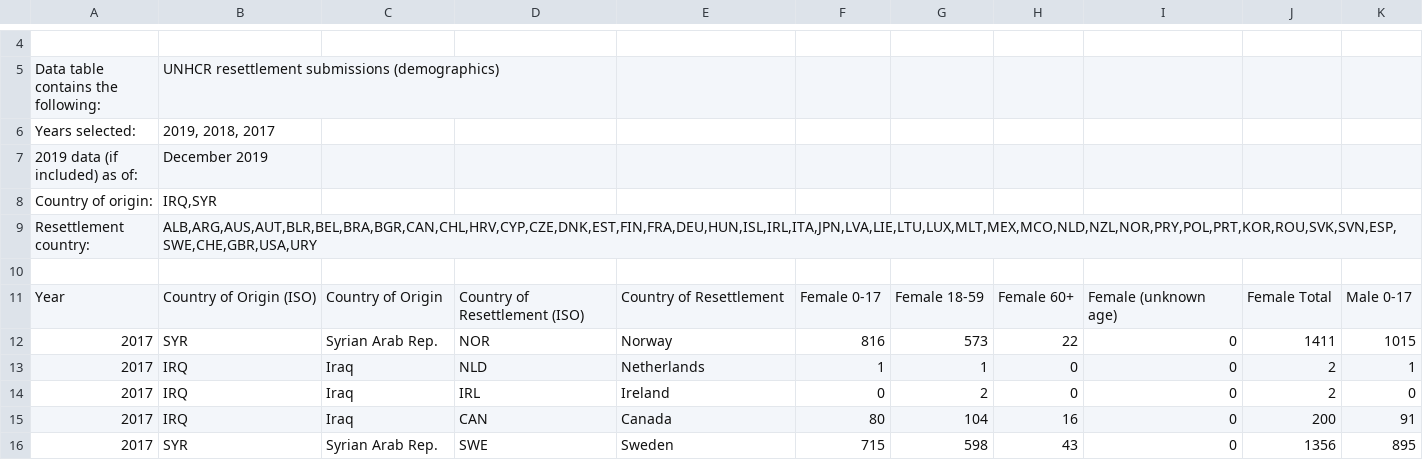
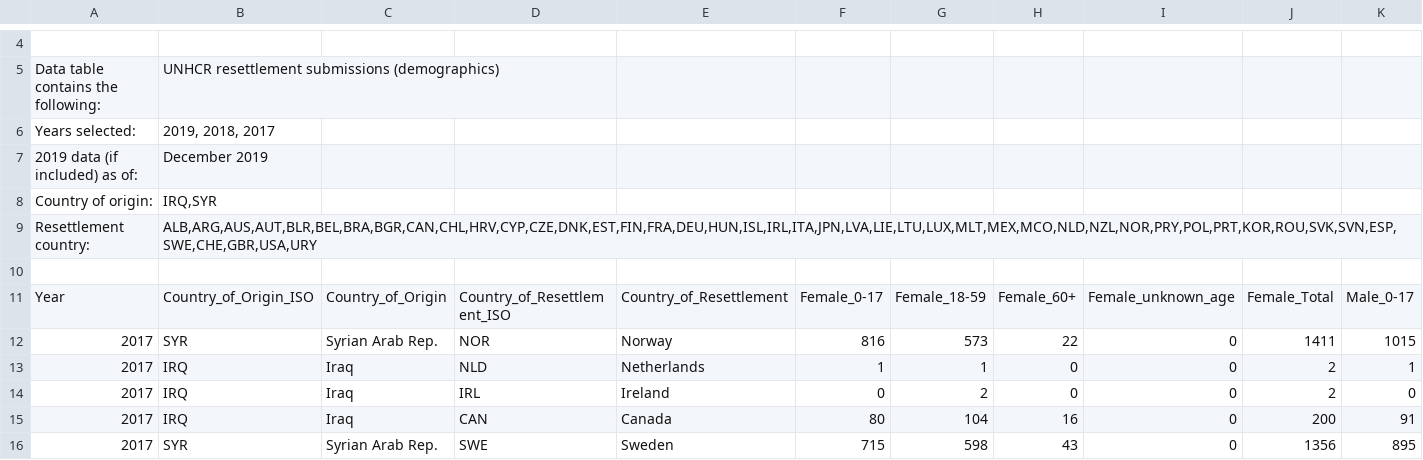
Before and after one commit to IMrabet/Data_Visualisation, a CSV file: data_Iraq_Syria_refugees/RSQDemographics_ALL.csv, drawn as a sheet; only a part is shown, gaps mark what is left out; the diff covers the shown part only; the diff names each change by its address in the sheet, - before the commit and + after, or states it on an @@ line.

Commit message:
correction of colunms name

```diff
--- a/data_Iraq_Syria_refugees/RSQDemographics_ALL.csv
+++ b/data_Iraq_Syria_refugees/RSQDemographics_ALL.csv
-B11: Country of Origin (ISO)
+B11: Country_of_Origin_ISO
-C11: Country of Origin
+C11: Country_of_Origin
-D11: Country of Resettlement (ISO)
+D11: Country_of_Resettlement_ISO
-E11: Country of Resettlement
+E11: Country_of_Resettlement
-F11: Female 0-17
+F11: Female_0-17
-G11: Female 18-59
+G11: Female_18-59
-H11: Female 60+
+H11: Female_60+
-I11: Female (unknown age)
+I11: Female_unknown_age
-J11: Female Total
+J11: Female_Total
-K11: Male 0-17
+K11: Male_0-17
```
Also changed, not shown: 6 edited cells elsewhere in this file.
